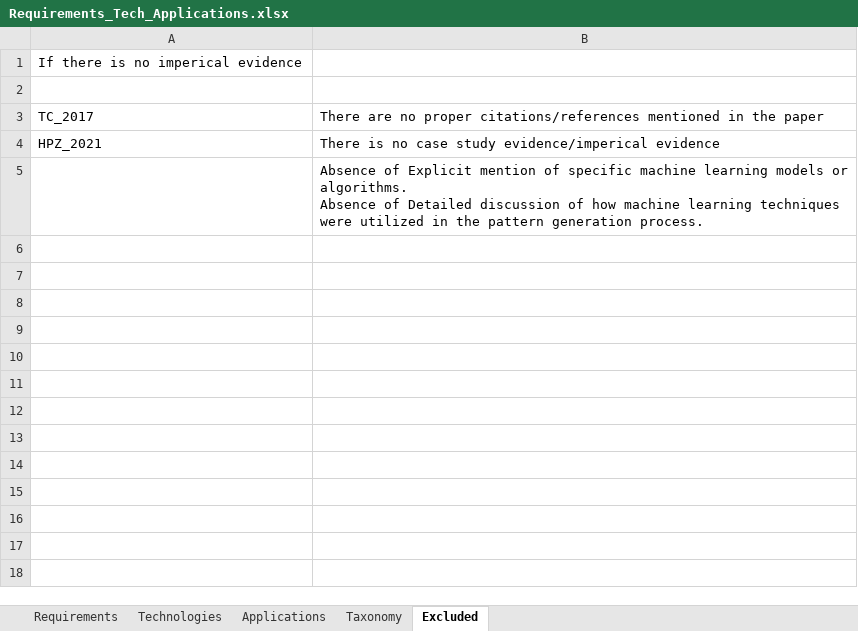
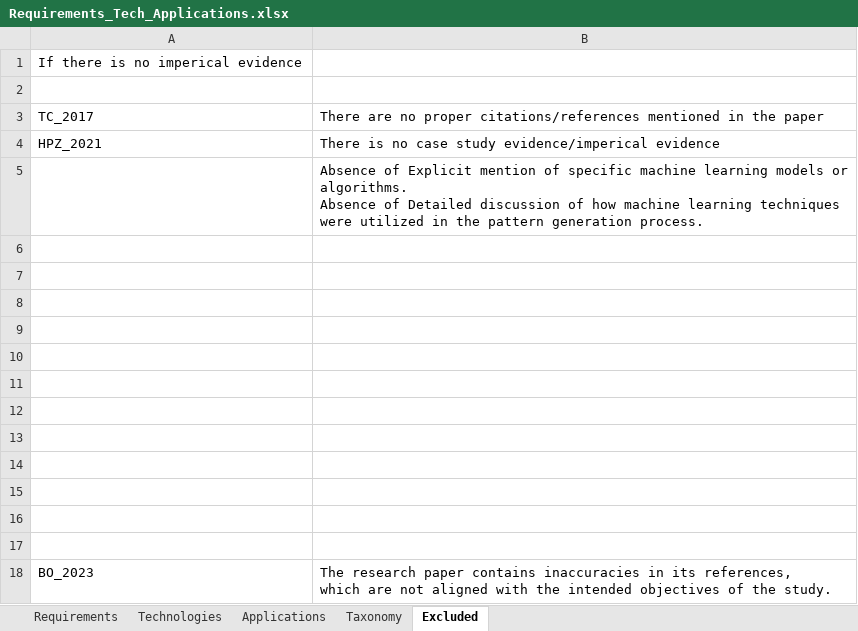
Before and after one commit to PratapKumarChowdary/GenerativeAI_ResearchPaper, an Excel workbook: Requirements_Tech_Applications.xlsx, sheet Excluded, drawn as a sheet; values as stored, in another font and other column widths than the file's, no borders; ↵ is a line break in a cell; the diff names each change by its address in the sheet, - before the commit and + after, or states it on an @@ line.

```diff
--- a/Requirements_Tech_Applications.xlsx (sheet Excluded)
+++ b/Requirements_Tech_Applications.xlsx (sheet Excluded)
+row 6: (empty)
+row 7: (empty)
+row 8: (empty)
+row 9: (empty)
+row 10: (empty)
+row 11: (empty)
+row 12: (empty)
+row 13: (empty)
+row 14: (empty)
+row 15: (empty)
+row 16: (empty)
+row 17: (empty)
+row 18: BO_2023 | The research paper contains inaccuracies in its references, ↵ which are not aligned with the intended objectives of the study.
```
Also changed, not shown: sheet Taxonomy, sheet Applications, 12 other files.
